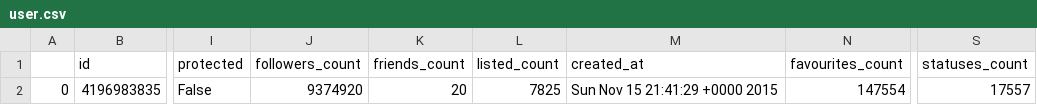
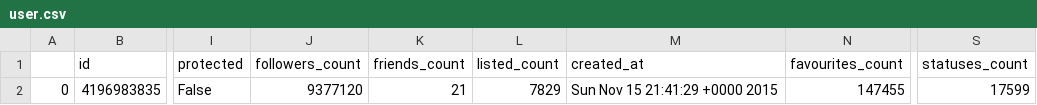
Before and after one commit to biogear13/WeRateDogs, a CSV file: udacity project/user.csv, drawn as a sheet; only a part is shown, gaps mark what is left out; the diff names each change by its address in the sheet, - before the commit and + after, or states it on an @@ line.

```diff
--- a/udacity project/user.csv
+++ b/udacity project/user.csv
-J2 (followers_count): 9374920
+J2 (followers_count): 9377120
-K2 (friends_count): 20
+K2 (friends_count): 21
-L2 (listed_count): 7825
+L2 (listed_count): 7829
-N2 (favourites_count): 147554
+N2 (favourites_count): 147455
-S2 (statuses_count): 17557
+S2 (statuses_count): 17599
```
Also changed, not shown: 9 other files.
